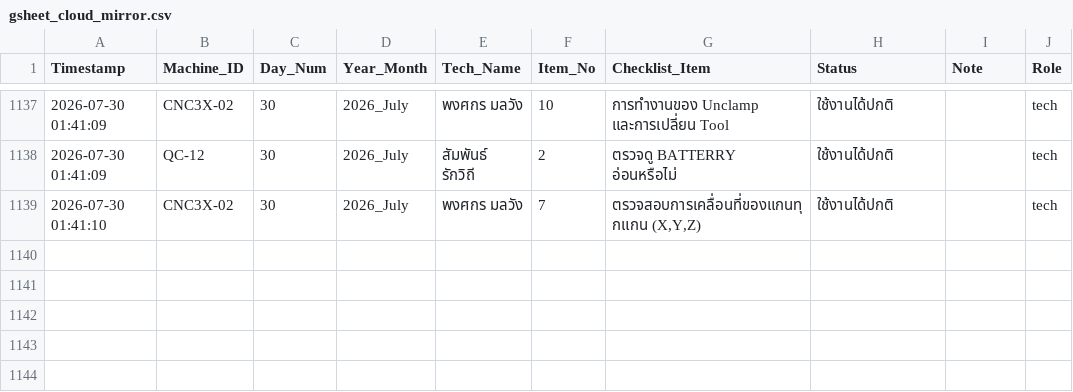
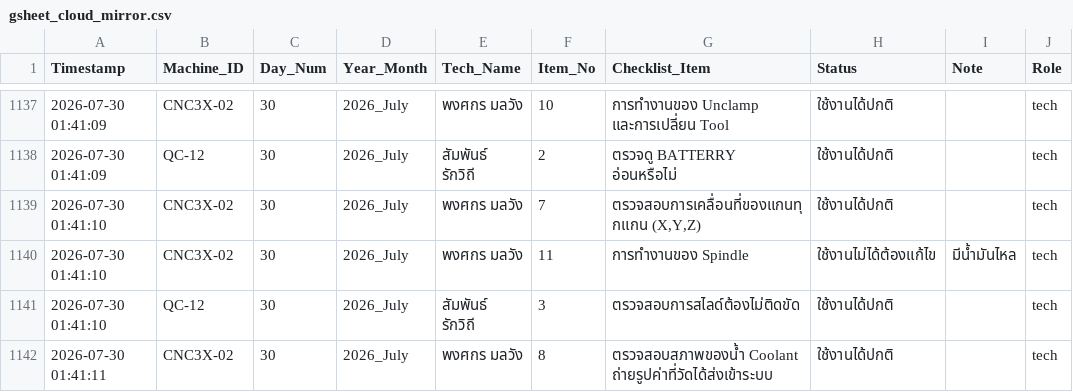
Before and after one commit to kayppc-cell/factory-maintenance-system, a CSV file: gsheet_cloud_mirror.csv, drawn as a sheet; only a part is shown, gaps mark what is left out.

Commit message:
Auto-Sync CSV for CNC3X-02 Day 30

```diff
--- a/gsheet_cloud_mirror.csv
+++ b/gsheet_cloud_mirror.csv
@@ -1149 +1149,4 @@
 2026-07-30 01:41:10,CNC3X-02,30,2026_July,พงศกร มลวัง,7,"ตรวจสอบการเคลื่อนที่ของแกนทุกแกน (X,Y,Z)",ใช้งานได้ปกติ,,tech
+2026-07-30 01:41:10,CNC3X-02,30,2026_July,พงศกร มลวัง,11,การทำงานของ Spindle,ใช้งานไม่ได้ต้องแก้ไข,มีน้ำมันไหล,tech
+2026-07-30 01:41:10,QC-12,30,2026_July,สัมพันธ์ รักวิถี,3,ตรวจสอบการสไลด์ต้องไม่ติดขัด,ใช้งานได้ปกติ,,tech
+2026-07-30 01:41:11,CNC3X-02,30,2026_July,พงศกร มลวัง,8,ตรวจสอบสภาพของน้ำ Coolant ถ่ายรูปค่าที่วัดได้ส่งเข้าระบบ,ใช้งานได้ปกติ,,tech
```
